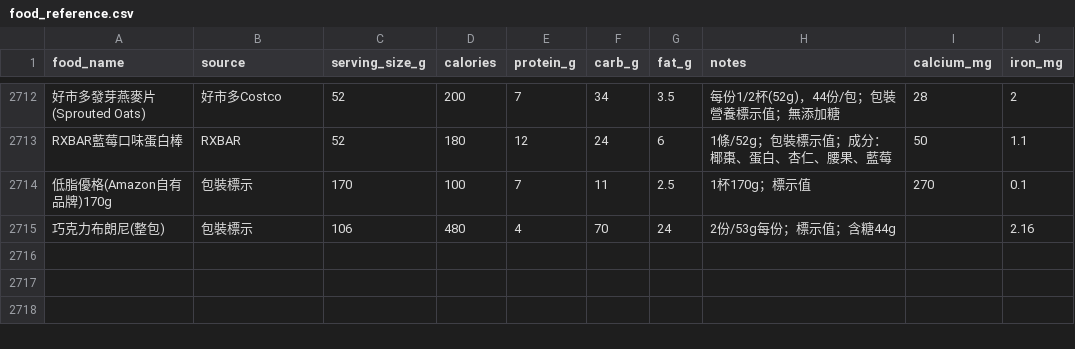
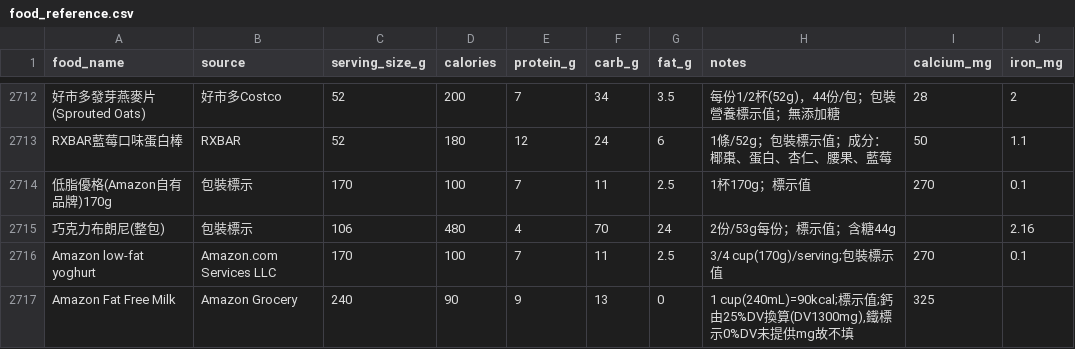
Before and after one commit to didiowen/diet-coach, a CSV file: food_reference.csv, drawn as a sheet; only a part is shown, gaps mark what is left out.

Commit message:
data: food_reference nightly sync (+2 條)

```diff
--- a/food_reference.csv
+++ b/food_reference.csv
@@ -2715 +2715,3 @@ RXBAR藍莓口味蛋白棒,RXBAR,52,180,12,24,6,1條/52g；包裝標示值；成
 巧克力布朗尼(整包),包裝標示,106,480,4,70,24,2份/53g每份；標示值；含糖44g,,2.16
+Amazon low-fat yoghurt,Amazon.com Services LLC,170,100,7,11,2.5,3/4 cup(170g)/serving;包裝標示值,270,0.1
+Amazon Fat Free Milk,Amazon Grocery,240,90,9,13,0,"1 cup(240mL)=90kcal;標示值;鈣由25%DV換算(DV1300mg),鐵標示0%DV未提供mg故不填",325,
```
